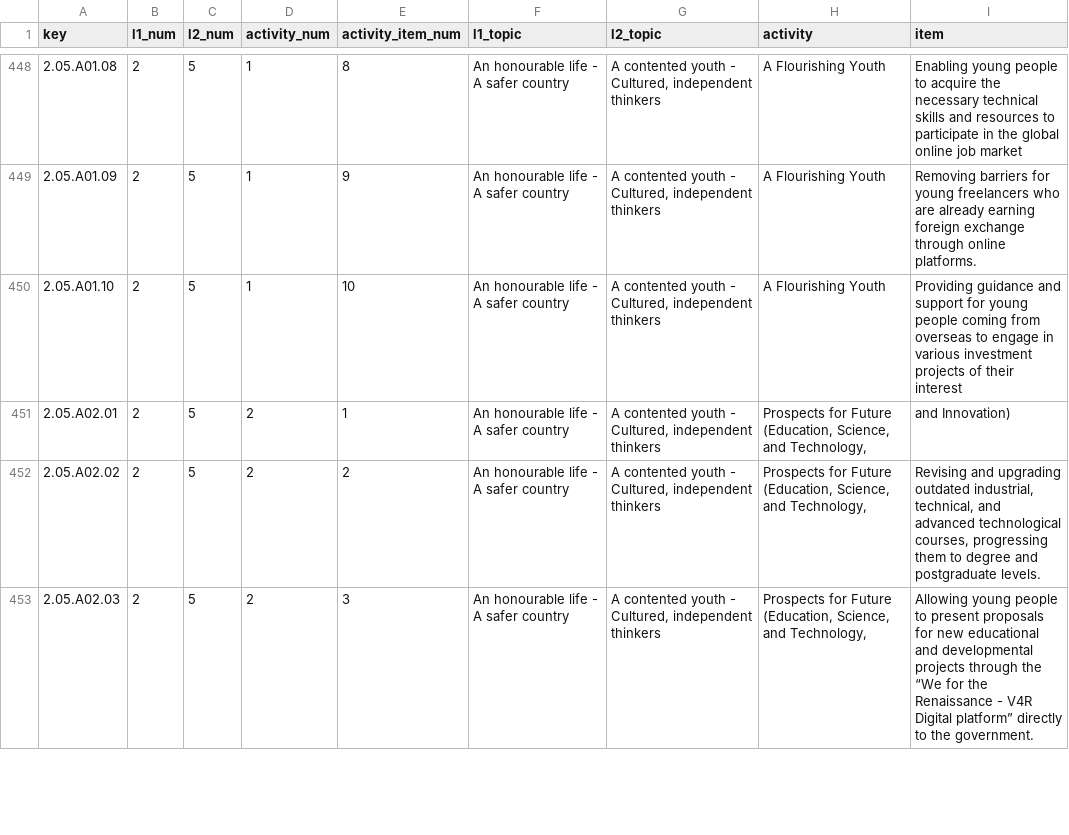
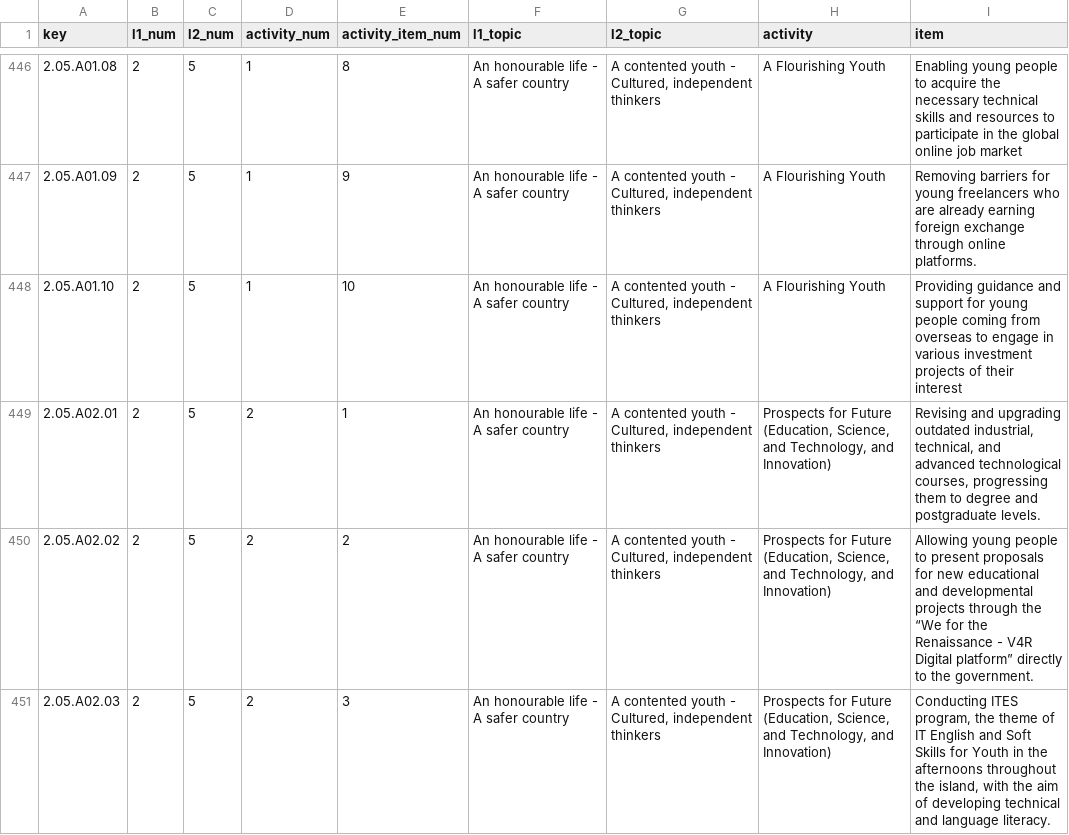
Before and after one commit to nuuuwan/manifesto_monitoring, a TSV file: data/manifestos/tables/_all.tsv, drawn as a sheet; only a part is shown, gaps mark what is left out; the diff covers the shown part only.

```diff
--- a/data/manifestos/tables/_all.tsv
+++ b/data/manifestos/tables/_all.tsv
@@ -450,4 +448,4 @@ key	l1_num	l2_num	activity_num	activity_item_num	l1_topic	l2_topic	activity	item
 2.05.A01.10	2	5	1	10	An honourable life - A safer country	A contented youth - Cultured, independent thinkers	A Flourishing Youth	Providing guidance and support for young people coming from overseas to engage in various investment projects of their interest
-2.05.A02.01	2	5	2	1	An honourable life - A safer country	A contented youth - Cultured, independent thinkers	Prospects for Future (Education, Science, and Technology,	and Innovation)
-2.05.A02.02	2	5	2	2	An honourable life - A safer country	A contented youth - Cultured, independent thinkers	Prospects for Future (Education, Science, and Technology,	Revising and upgrading outdated industrial, technical, and advanced technological courses, progressing them to degree and postgraduate levels.
-2.05.A02.03	2	5	2	3	An honourable life - A safer country	A contented youth - Cultured, independent thinkers	Prospects for Future (Education, Science, and Technology,	Allowing young people to present proposals for new educational and developmental projects through the “We for the Renaissance - V4R Digital platform” directly to the government.
+2.05.A02.01	2	5	2	1	An honourable life - A safer country	A contented youth - Cultured, independent thinkers	Prospects for Future (Education, Science, and Technology, and Innovation)	Revising and upgrading outdated industrial, technical, and advanced technological courses, progressing them to degree and postgraduate levels.
+2.05.A02.02	2	5	2	2	An honourable life - A safer country	A contented youth - Cultured, independent thinkers	Prospects for Future (Education, Science, and Technology, and Innovation)	Allowing young people to present proposals for new educational and developmental projects through the “We for the Renaissance - V4R Digital platform” directly to the government.
+2.05.A02.03	2	5	2	3	An honourable life - A safer country	A contented youth - Cultured, independent thinkers	Prospects for Future (Education, Science, and Technology, and Innovation)	Conducting ITES program, the theme of IT English and Soft Skills for Youth in the afternoons throughout the island, with the aim of developing technical and language literacy.
```
Also changed, not shown: 8 removed rows and 122 edited cells elsewhere in this file, data/manifestos/tables/activities.tsv, data/manifestos/tables/activity_items.tsv, 3 other files.
